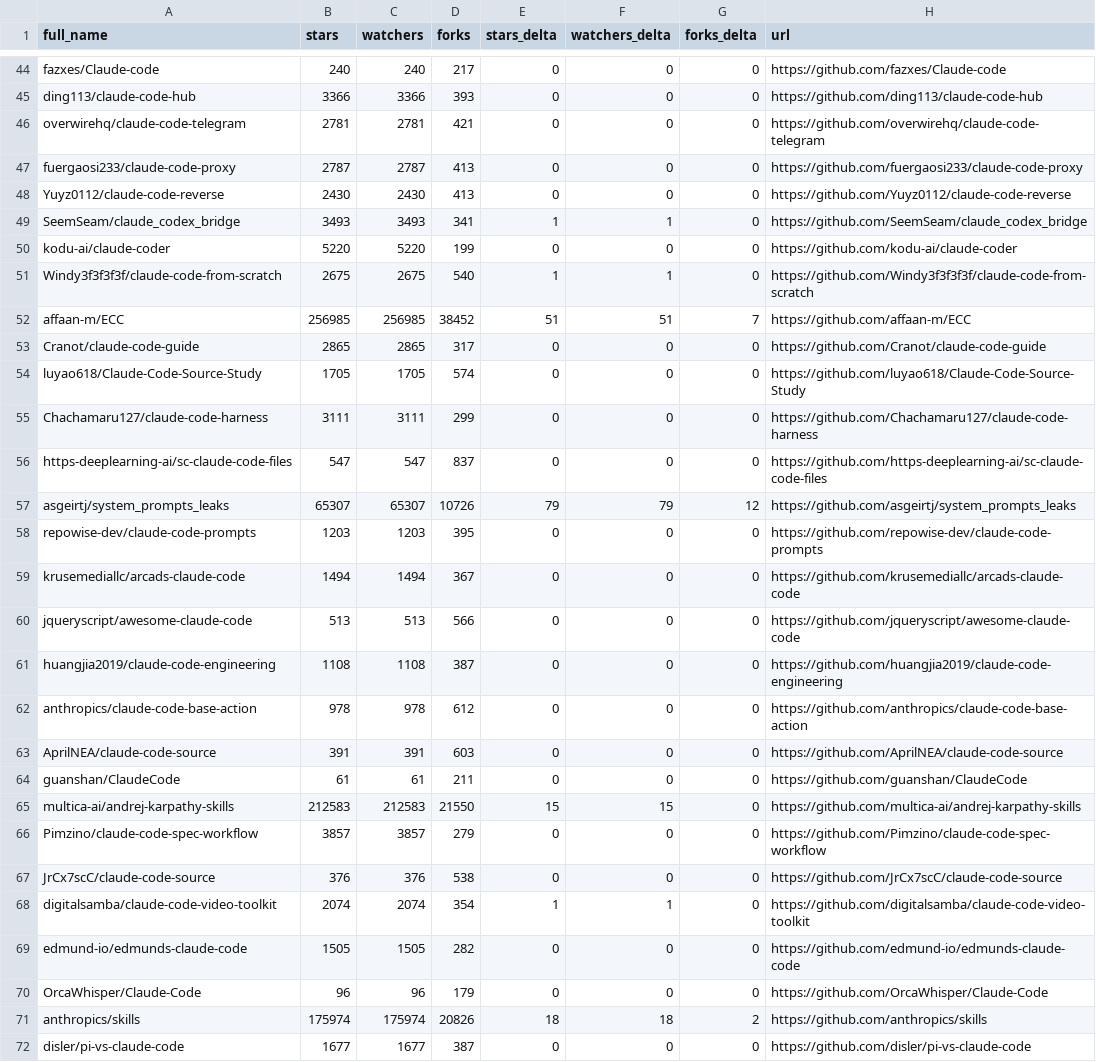
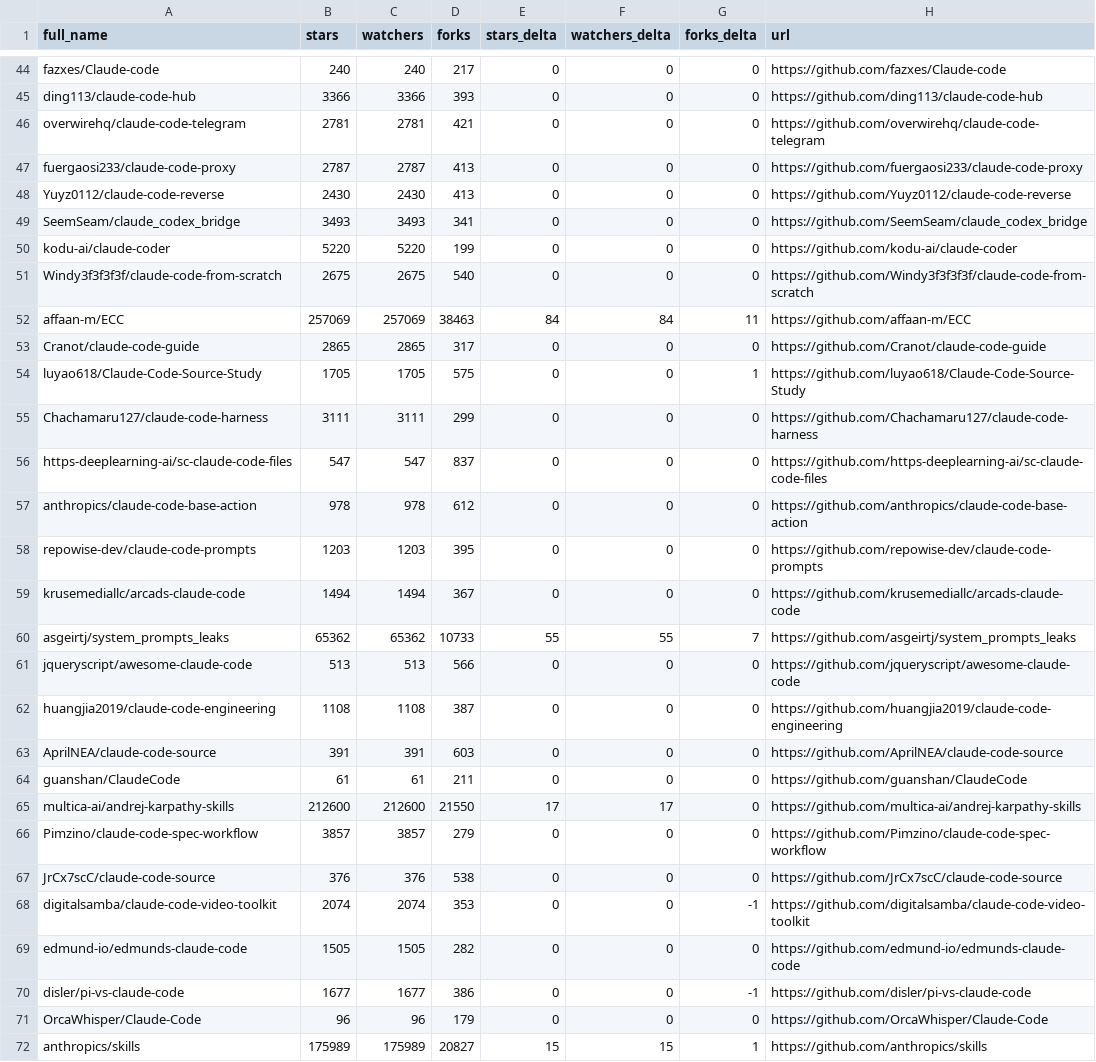
Before and after one commit to jarredh/awesome-claude-code, a CSV file: data/repo-ticker.csv, drawn as a sheet; only a part is shown, gaps mark what is left out; the diff covers the shown part only.

```diff
--- a/data/repo-ticker.csv
+++ b/data/repo-ticker.csv
@@ -48,25 +48,25 @@ fuergaosi233/claude-code-proxy,2787,2787,413,0,0,0,https://github.com/fuergaosi2
 Yuyz0112/claude-code-reverse,2430,2430,413,0,0,0,https://github.com/Yuyz0112/claude-code-reverse
-SeemSeam/claude_codex_bridge,3493,3493,341,1,1,0,https://github.com/SeemSeam/claude_codex_bridge
+SeemSeam/claude_codex_bridge,3493,3493,341,0,0,0,https://github.com/SeemSeam/claude_codex_bridge
 kodu-ai/claude-coder,5220,5220,199,0,0,0,https://github.com/kodu-ai/claude-coder
-Windy3f3f3f3f/claude-code-from-scratch,2675,2675,540,1,1,0,https://github.com/Windy3f3f3f3f/claude-code-from-scratch
-affaan-m/ECC,256985,256985,38452,51,51,7,https://github.com/affaan-m/ECC
+Windy3f3f3f3f/claude-code-from-scratch,2675,2675,540,0,0,0,https://github.com/Windy3f3f3f3f/claude-code-from-scratch
+affaan-m/ECC,257069,257069,38463,84,84,11,https://github.com/affaan-m/ECC
 Cranot/claude-code-guide,2865,2865,317,0,0,0,https://github.com/Cranot/claude-code-guide
-luyao618/Claude-Code-Source-Study,1705,1705,574,0,0,0,https://github.com/luyao618/Claude-Code-Source-Study
+luyao618/Claude-Code-Source-Study,1705,1705,575,0,0,1,https://github.com/luyao618/Claude-Code-Source-Study
 Chachamaru127/claude-code-harness,3111,3111,299,0,0,0,https://github.com/Chachamaru127/claude-code-harness
 https-deeplearning-ai/sc-claude-code-files,547,547,837,0,0,0,https://github.com/https-deeplearning-ai/sc-claude-code-files
-asgeirtj/system_prompts_leaks,65307,65307,10726,79,79,12,https://github.com/asgeirtj/system_prompts_leaks
+anthropics/claude-code-base-action,978,978,612,0,0,0,https://github.com/anthropics/claude-code-base-action
 repowise-dev/claude-code-prompts,1203,1203,395,0,0,0,https://github.com/repowise-dev/claude-code-prompts
 krusemediallc/arcads-claude-code,1494,1494,367,0,0,0,https://github.com/krusemediallc/arcads-claude-code
+asgeirtj/system_prompts_leaks,65362,65362,10733,55,55,7,https://github.com/asgeirtj/system_prompts_leaks
 jqueryscript/awesome-claude-code,513,513,566,0,0,0,https://github.com/jqueryscript/awesome-claude-code
 huangjia2019/claude-code-engineering,1108,1108,387,0,0,0,https://github.com/huangjia2019/claude-code-engineering
-anthropics/claude-code-base-action,978,978,612,0,0,0,https://github.com/anthropics/claude-code-base-action
 AprilNEA/claude-code-source,391,391,603,0,0,0,https://github.com/AprilNEA/claude-code-source
 guanshan/ClaudeCode,61,61,211,0,0,0,https://github.com/guanshan/ClaudeCode
-multica-ai/andrej-karpathy-skills,212583,212583,21550,15,15,0,https://github.com/multica-ai/andrej-karpathy-skills
+multica-ai/andrej-karpathy-skills,212600,212600,21550,17,17,0,https://github.com/multica-ai/andrej-karpathy-skills
 Pimzino/claude-code-spec-workflow,3857,3857,279,0,0,0,https://github.com/Pimzino/claude-code-spec-workflow
 JrCx7scC/claude-code-source,376,376,538,0,0,0,https://github.com/JrCx7scC/claude-code-source
-digitalsamba/claude-code-video-toolkit,2074,2074,354,1,1,0,https://github.com/digitalsamba/claude-code-video-toolkit
+digitalsamba/claude-code-video-toolkit,2074,2074,353,0,0,-1,https://github.com/digitalsamba/claude-code-video-toolkit
 edmund-io/edmunds-claude-code,1505,1505,282,0,0,0,https://github.com/edmund-io/edmunds-claude-code
+disler/pi-vs-claude-code,1677,1677,386,0,0,-1,https://github.com/disler/pi-vs-claude-code
 OrcaWhisper/Claude-Code,96,96,179,0,0,0,https://github.com/OrcaWhisper/Claude-Code
-anthropics/skills,175974,175974,20826,18,18,2,https://github.com/anthropics/skills
-disler/pi-vs-claude-code,1677,1677,387,0,0,0,https://github.com/disler/pi-vs-claude-code
+anthropics/skills,175989,175989,20827,15,15,1,https://github.com/anthropics/skills
```
Also changed, not shown: 3 added rows, 3 removed rows, 1 moved row and 86 edited cells elsewhere in this file, 4 other files.
